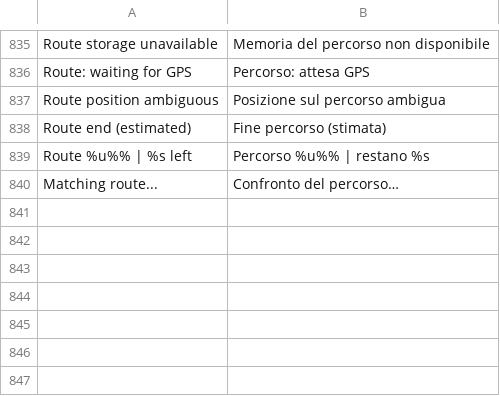
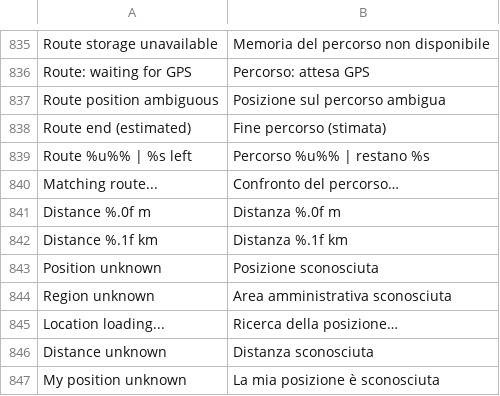
Before and after one commit to calorocco-dotcom/trail-mate, a TSV file: packs/europe-latin-ext/locales/it/strings.tsv, drawn as a sheet; only a part is shown, gaps mark what is left out.

```diff
--- a/packs/europe-latin-ext/locales/it/strings.tsv
+++ b/packs/europe-latin-ext/locales/it/strings.tsv
@@ -840 +840,8 @@ Route %u%% | %s left	Percorso %u%% | restano %s
 Matching route...	Confronto del percorso…
+Distance %.0f m	Distanza %.0f m
+Distance %.1f km	Distanza %.1f km
+Position unknown	Posizione sconosciuta
+Region unknown	Area amministrativa sconosciuta
+Location loading...	Ricerca della posizione…
+Distance unknown	Distanza sconosciuta
+My position unknown	La mia posizione è sconosciuta
```
Also changed, not shown: packs/ar/locales/ar/strings.tsv, packs/europe-cyrillic-ext/locales/ru/strings.tsv, 29 other files.
